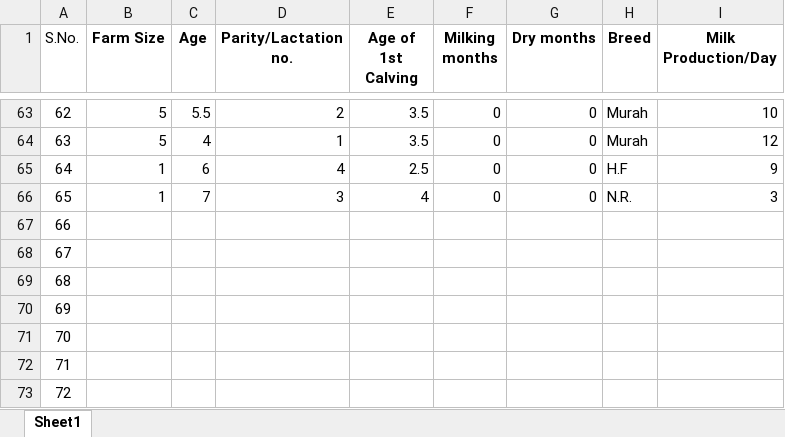
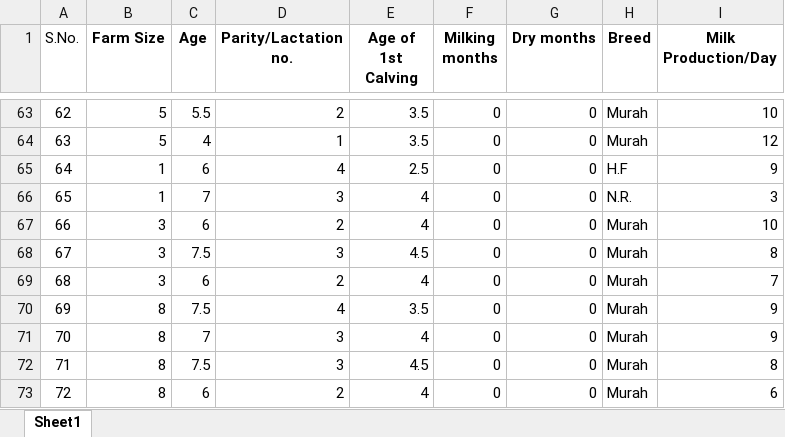
Before and after one commit to Aditya-Y-29/CP302, an Excel workbook: TDataIn.xlsx, sheet Sheet1, drawn as a sheet; only a part is shown, gaps mark what is left out; values as stored, in another font and other column widths than the file's, no borders; the diff covers the shown part only; the diff names each change by its address in the sheet, - before the commit and + after, or states it on an @@ line.

```diff
--- a/TDataIn.xlsx (sheet Sheet1)
+++ b/TDataIn.xlsx (sheet Sheet1)
-B67:B69 (Farm Size): (empty)
+B67:B69 (Farm Size): 3
-C67 (Age): (empty)
+C67 (Age): 6
-D67 (Parity/Lactation no.): (empty)
+D67 (Parity/Lactation no.): 2
-E67 (Age of 1st Calving): (empty)
+E67 (Age of 1st Calving): 4
-F67:F73 (Milking months): (empty)
+F67:F73 (Milking months): 0
-G67:G73 (Dry months): (empty)
+G67:G73 (Dry months): 0
-H67:H73 (Breed): (empty)
+H67:H73 (Breed): Murah
-I67 (Milk Production/Day): (empty)
+I67 (Milk Production/Day): 10
-C68 (Age): (empty)
+C68 (Age): 7.5
-D68 (Parity/Lactation no.): (empty)
+D68 (Parity/Lactation no.): 3
-E68 (Age of 1st Calving): (empty)
+E68 (Age of 1st Calving): 4.5
-I68 (Milk Production/Day): (empty)
+I68 (Milk Production/Day): 8
-C69 (Age): (empty)
+C69 (Age): 6
-D69 (Parity/Lactation no.): (empty)
+D69 (Parity/Lactation no.): 2
-E69 (Age of 1st Calving): (empty)
+E69 (Age of 1st Calving): 4
-I69 (Milk Production/Day): (empty)
+I69 (Milk Production/Day): 7
-B70:B73 (Farm Size): (empty)
+B70:B73 (Farm Size): 8
-C70 (Age): (empty)
+C70 (Age): 7.5
-D70 (Parity/Lactation no.): (empty)
+D70 (Parity/Lactation no.): 4
-E70 (Age of 1st Calving): (empty)
+E70 (Age of 1st Calving): 3.5
-I70:I71 (Milk Production/Day): (empty)
+I70:I71 (Milk Production/Day): 9
-C71 (Age): (empty)
+C71 (Age): 7
-D71:D72 (Parity/Lactation no.): (empty)
+D71:D72 (Parity/Lactation no.): 3
-E71 (Age of 1st Calving): (empty)
+E71 (Age of 1st Calving): 4
-C72 (Age): (empty)
+C72 (Age): 7.5
-E72 (Age of 1st Calving): (empty)
+E72 (Age of 1st Calving): 4.5
-I72 (Milk Production/Day): (empty)
+I72 (Milk Production/Day): 8
-C73 (Age): (empty)
+C73 (Age): 6
-D73 (Parity/Lactation no.): (empty)
+D73 (Parity/Lactation no.): 2
-E73 (Age of 1st Calving): (empty)
+E73 (Age of 1st Calving): 4
-I73 (Milk Production/Day): (empty)
+I73 (Milk Production/Day): 6
```
Also changed, not shown: 64 edited cells elsewhere in this sheet, TDataEx.xlsx.
